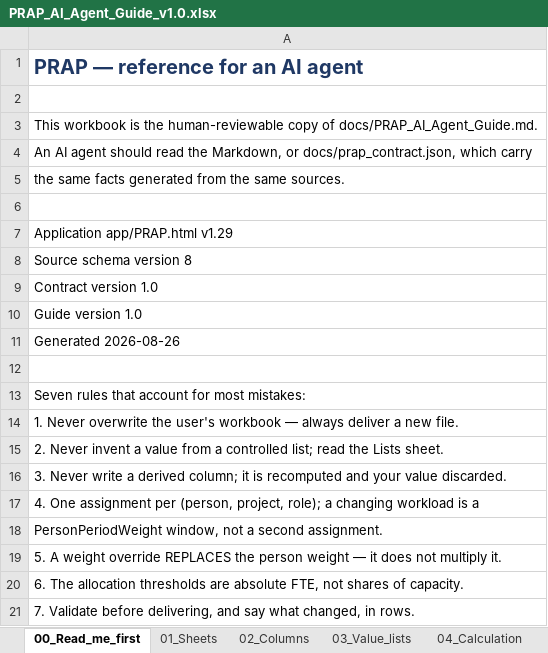
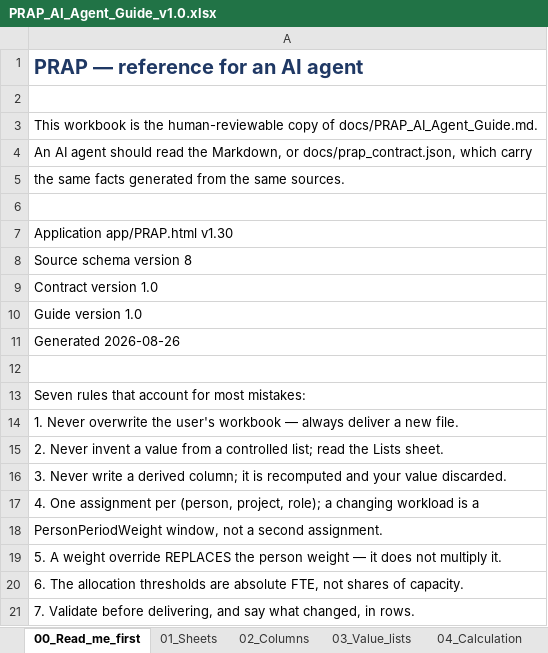
Before and after one commit to Dan5050-now/project1, an Excel workbook: docs/PRAP_AI_Agent_Guide_v1.0.xlsx, sheet 00_Read_me_first, drawn as a sheet; values as stored, in another font and other column widths than the file's, no borders; the diff names each change by its address in the sheet, - before the commit and + after, or states it on an @@ line.

```diff
--- a/docs/PRAP_AI_Agent_Guide_v1.0.xlsx (sheet 00_Read_me_first)
+++ b/docs/PRAP_AI_Agent_Guide_v1.0.xlsx (sheet 00_Read_me_first)
-A7: Application app/PRAP.html v1.29
+A7: Application app/PRAP.html v1.30
```
Also changed, not shown: sheet 06_Validation_rules, sheet 11_Documents, 17 other files.
